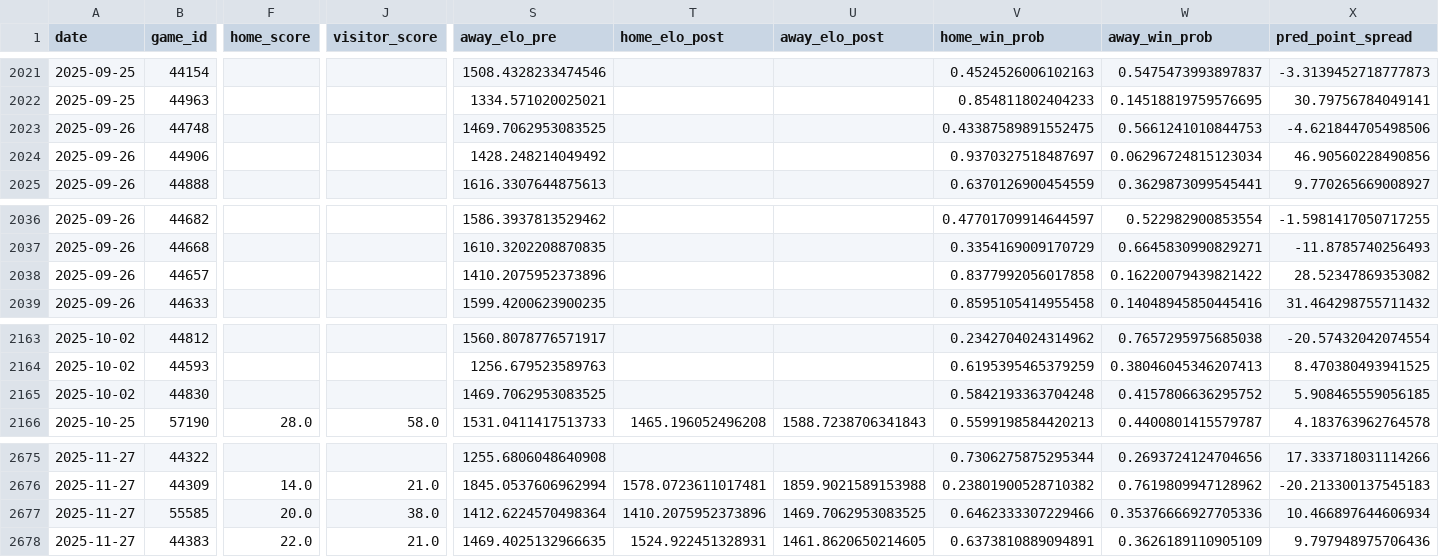
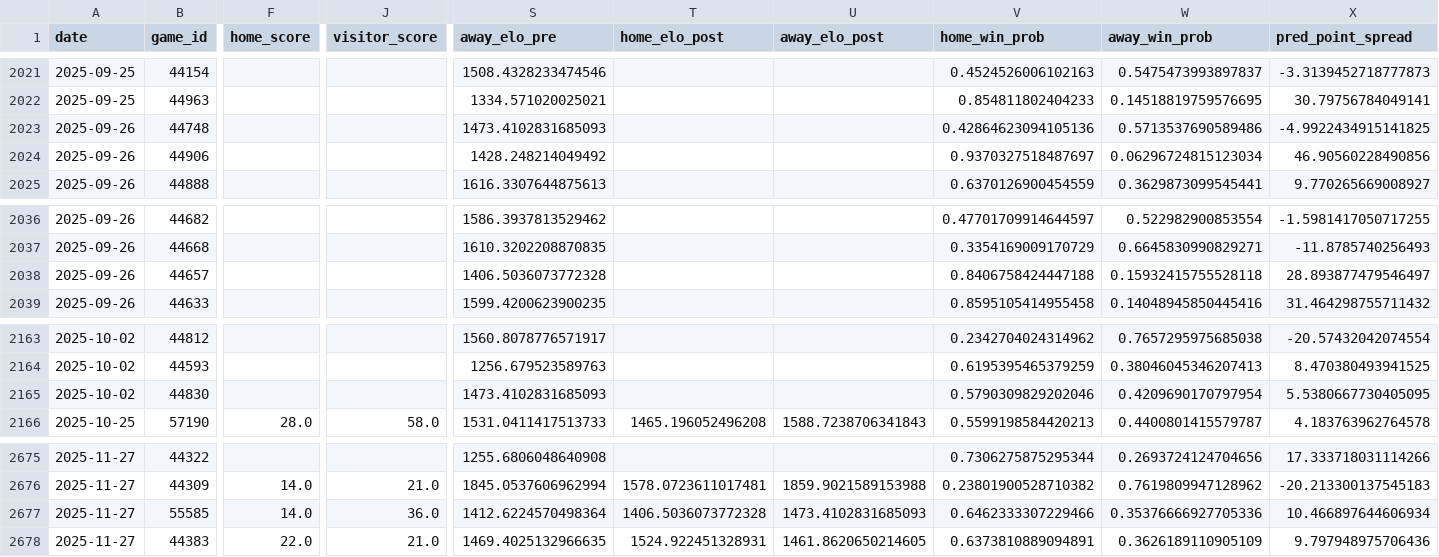
Before and after one commit to bwbensonjr/high-school-sports, a CSV file: results/football-elo-ratings.csv, drawn as a sheet; only a part is shown, gaps mark what is left out; the diff covers the shown part only; the diff names each change by its address in the sheet, - before the commit and + after, or states it on an @@ line.

```diff
--- a/results/football-elo-ratings.csv
+++ b/results/football-elo-ratings.csv
-S2023 (away_elo_pre): 1469.7062953083525
+S2023 (away_elo_pre): 1473.4102831685093
-V2023 (home_win_prob): 0.43387589891552475
+V2023 (home_win_prob): 0.42864623094105136
-W2023 (away_win_prob): 0.5661241010844753
+W2023 (away_win_prob): 0.5713537690589486
-X2023 (pred_point_spread): -4.621844705498506
+X2023 (pred_point_spread): -4.9922434915141825
-S2038 (away_elo_pre): 1410.2075952373896
+S2038 (away_elo_pre): 1406.5036073772328
-V2038 (home_win_prob): 0.8377992056017858
+V2038 (home_win_prob): 0.8406758424447188
-W2038 (away_win_prob): 0.16220079439821422
+W2038 (away_win_prob): 0.15932415755528118
-X2038 (pred_point_spread): 28.52347869353082
+X2038 (pred_point_spread): 28.893877479546497
-S2165 (away_elo_pre): 1469.7062953083525
+S2165 (away_elo_pre): 1473.4102831685093
-V2165 (home_win_prob): 0.5842193363704248
+V2165 (home_win_prob): 0.5790309829202046
-W2165 (away_win_prob): 0.4157806636295752
+W2165 (away_win_prob): 0.4209690170797954
-X2165 (pred_point_spread): 5.908465559056185
+X2165 (pred_point_spread): 5.5380667730405095
-F2677 (home_score): 20.0
+F2677 (home_score): 14.0
-J2677 (visitor_score): 38.0
+J2677 (visitor_score): 36.0
-T2677 (home_elo_post): 1410.2075952373896
+T2677 (home_elo_post): 1406.5036073772328
-U2677 (away_elo_post): 1469.7062953083525
+U2677 (away_elo_post): 1473.4102831685093
```
Also changed, not shown: 1 edited cell elsewhere in this file, data/boys-soccer-2025.csv, data/football-2025.csv, 28 other files.
